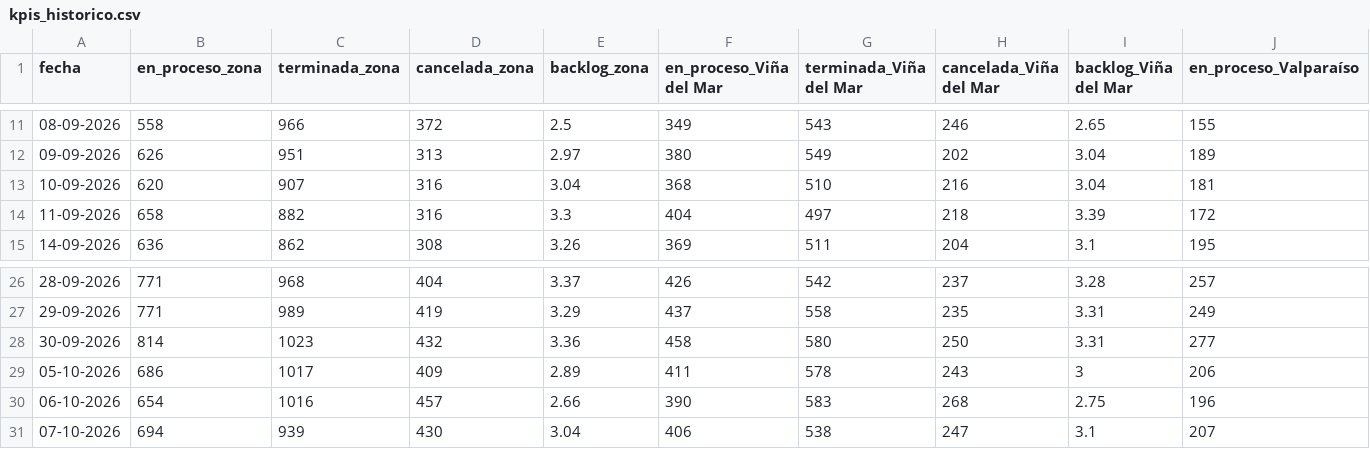
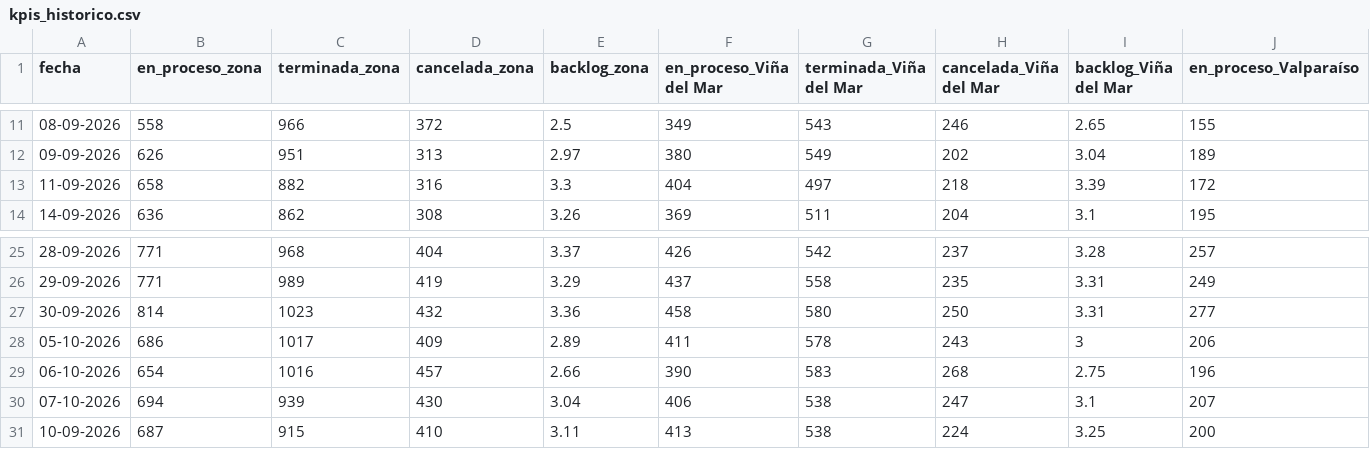
Before and after one commit to portalkpistecnicos/backlog-instalaciones, a CSV file: historico/kpis_historico.csv, drawn as a sheet; only a part is shown, gaps mark what is left out; removed rows and columns are numbered as before the commit, all else as after; rows hold the shown columns only; the diff names each change by its address in the sheet, - before the commit and + after, or states it on an @@ line.

```diff
--- a/historico/kpis_historico.csv
+++ b/historico/kpis_historico.csv
-row 13: 10-09-2026 | 620 | 907 | 316 | 3.04 | 368 | 510 | 216 | 3.04 | 181
+row 31: 10-09-2026 | 687 | 915 | 410 | 3.11 | 413 | 538 | 224 | 3.25 | 200
```
Also changed, not shown: 2 other files.
